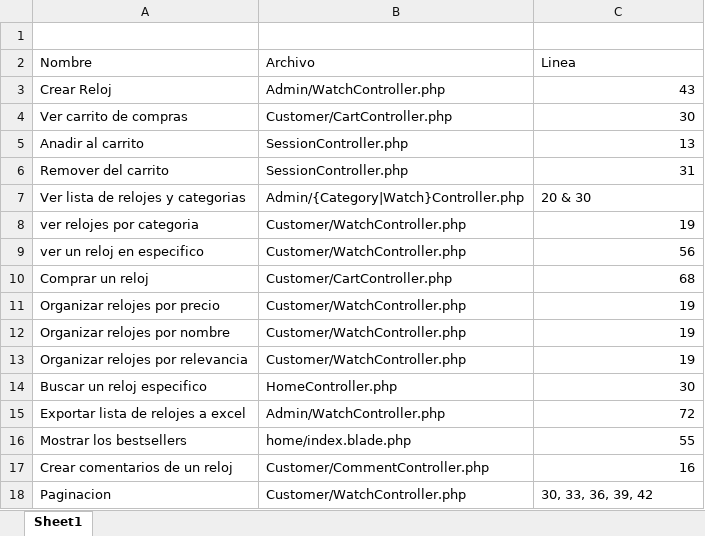
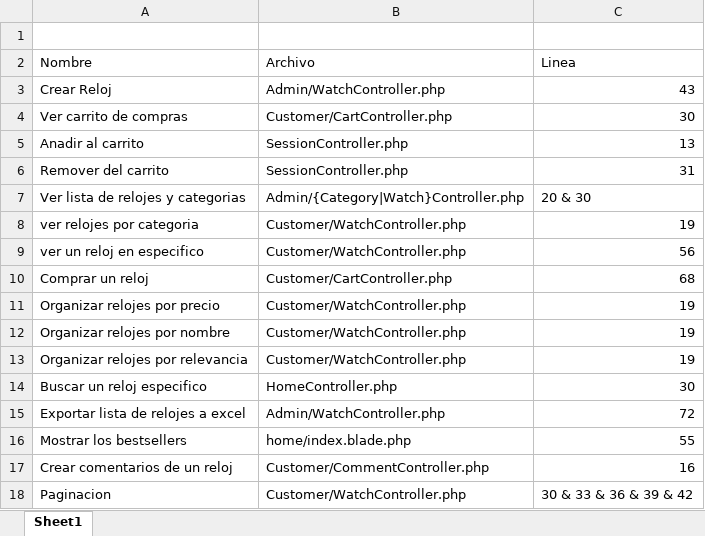
Before and after one commit to rvillegasm/online-store, an Excel workbook: Funcionalidades.xlsx, sheet Sheet1, drawn as a sheet; values as stored, in another font and other column widths than the file's, no borders; the diff names each change by its address in the sheet, - before the commit and + after, or states it on an @@ line.

Commit message:
Update Funcionalidades.xlsx

```diff
--- a/Funcionalidades.xlsx (sheet Sheet1)
+++ b/Funcionalidades.xlsx (sheet Sheet1)
-C18 (Linea): 30, 33, 36, 39, 42
+C18 (Linea): 30 & 33 & 36 & 39 & 42
```
